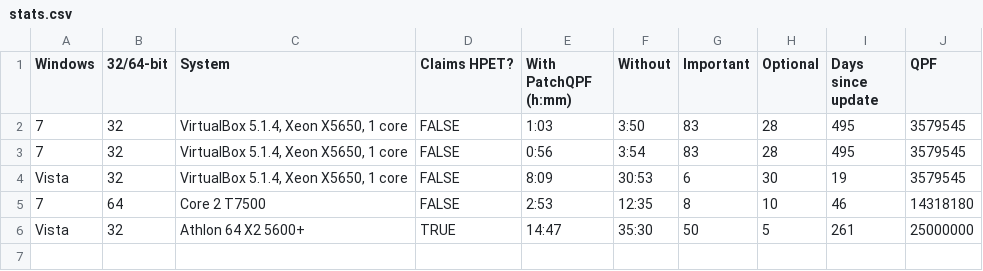
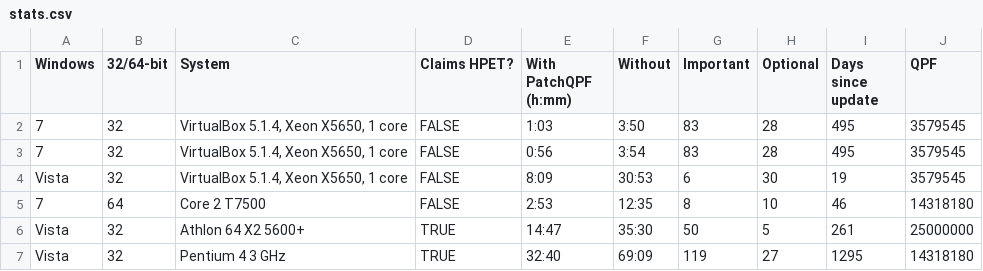
Before and after one commit to dmo2118/PatchQPF, a CSV file: stats.csv, drawn as a sheet; the diff names each change by its address in the sheet, - before the commit and + after, or states it on an @@ line.

Commit message:
stats.csv: Added another machine.

```diff
--- a/stats.csv
+++ b/stats.csv
+row 7: Vista | 32 | Pentium 4 3 GHz | TRUE | 32:40 | 69:09 | 119 | 27 | 1295 | 14318180
```
